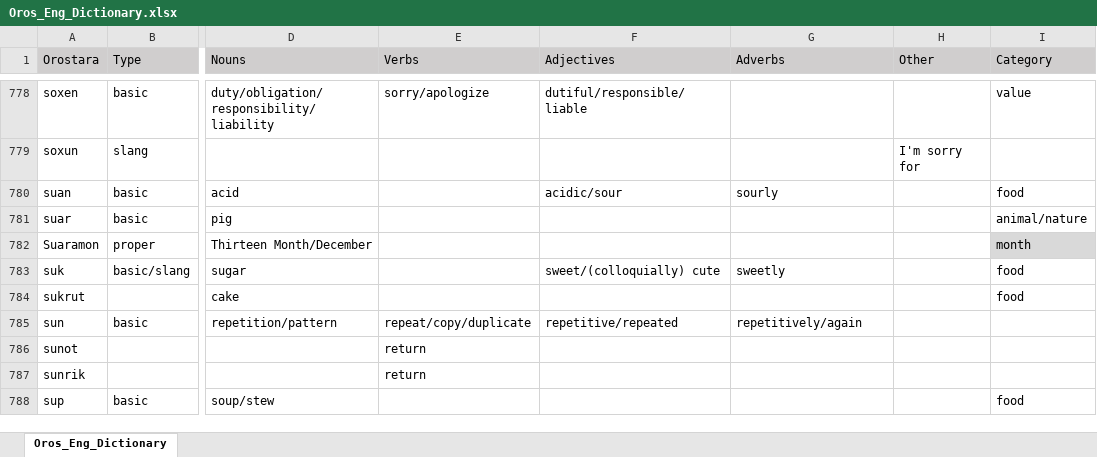
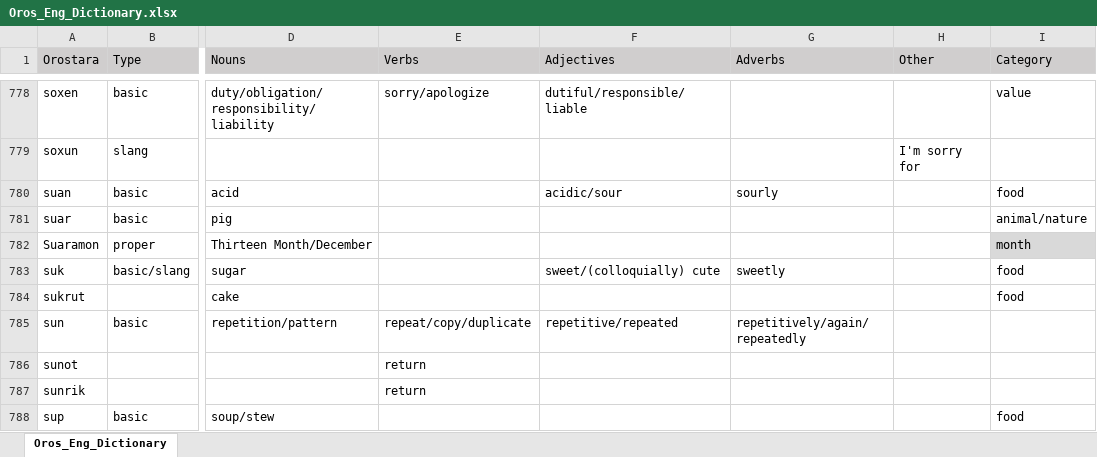
Before and after one commit to brushscape/Orostara-Dictionary, an Excel workbook: files/Oros_Eng_Dictionary.xlsx, sheet Oros_Eng_Dictionary, drawn as a sheet; only a part is shown, gaps mark what is left out; values as stored, in another font and other column widths than the file's, no borders; table styles not drawn; the diff names each change by its address in the sheet, - before the commit and + after, or states it on an @@ line.

```diff
--- a/files/Oros_Eng_Dictionary.xlsx (sheet Oros_Eng_Dictionary)
+++ b/files/Oros_Eng_Dictionary.xlsx (sheet Oros_Eng_Dictionary)
-G785 (Adverbs): repetitively/again
+G785 (Adverbs): repetitively/again/repeatedly
```
Also changed, not shown: 7 other files.
